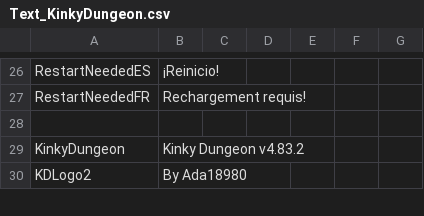
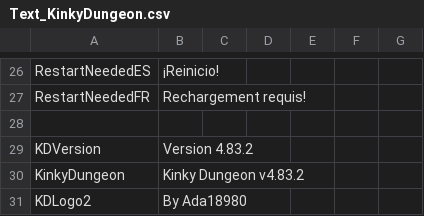
Before and after one commit to Ada18980/KinkiestDungeon, a CSV file: Screens/MiniGame/KinkyDungeon/Text_KinkyDungeon.csv, drawn as a sheet; only a part is shown, gaps mark what is left out.

```diff
--- a/Screens/MiniGame/KinkyDungeon/Text_KinkyDungeon.csv
+++ b/Screens/MiniGame/KinkyDungeon/Text_KinkyDungeon.csv
@@ -28,2 +28,3 @@ RestartNeededFR,"Rechargement requis!"
 
+KDVersion,"Version 4.83.2"
 KinkyDungeon,"Kinky Dungeon v4.83.2"
```
